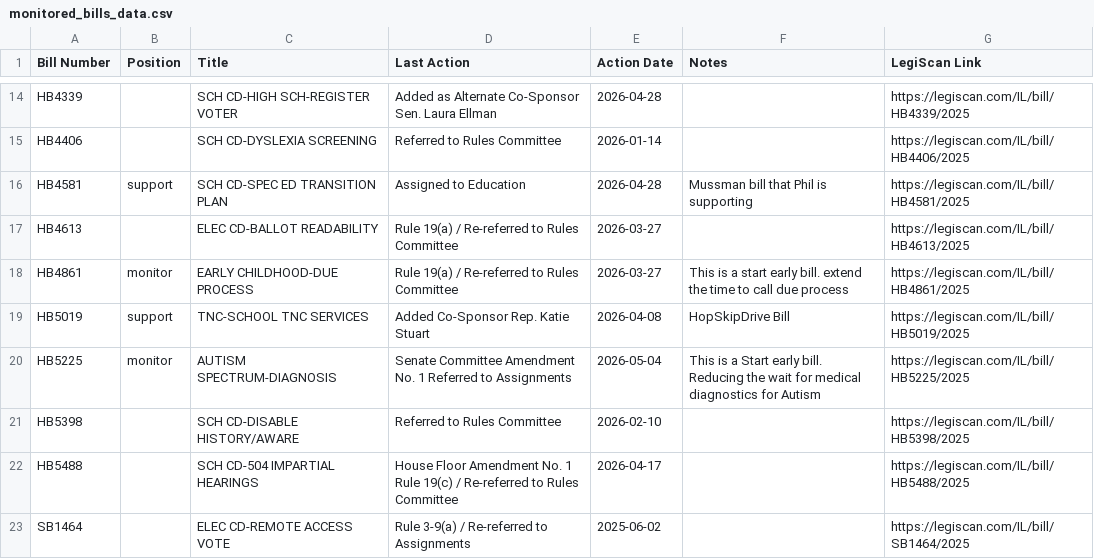
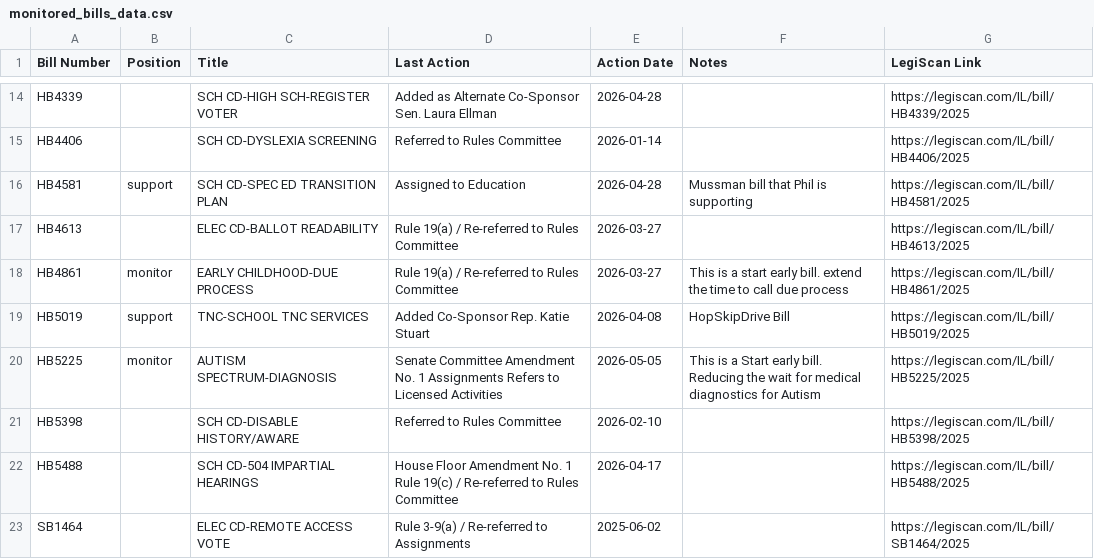
Before and after one commit to lallfran15/ilga-bill-tracker, a CSV file: monitored_bills_data.csv, drawn as a sheet; only a part is shown, gaps mark what is left out.

```diff
--- a/monitored_bills_data.csv
+++ b/monitored_bills_data.csv
@@ -19,3 +19,3 @@ HB4861,monitor,EARLY CHILDHOOD-DUE PROCESS,Rule 19(a) / Re-referred to Rules Com
 HB5019,support,TNC-SCHOOL TNC SERVICES,Added Co-Sponsor Rep. Katie Stuart,2026-04-08,HopSkipDrive Bill,https://legiscan.com/IL/bill/HB5019/2025
-HB5225,monitor,AUTISM SPECTRUM-DIAGNOSIS,Senate Committee Amendment No. 1 Referred to Assignments,2026-05-04,This is a Start early bill. Reducing the wait for medical diagnostics for Autism,https://legiscan.com/IL/bill/HB5225/2025
+HB5225,monitor,AUTISM SPECTRUM-DIAGNOSIS,Senate Committee Amendment No. 1 Assignments Refers to Licensed Activities,2026-05-05,This is a Start early bill. Reducing the wait for medical diagnostics for Autism,https://legiscan.com/IL/bill/HB5225/2025
 HB5398,,SCH CD-DISABLE HISTORY/AWARE,Referred to Rules Committee,2026-02-10,,https://legiscan.com/IL/bill/HB5398/2025
```
Also changed, not shown: 3 other files.
